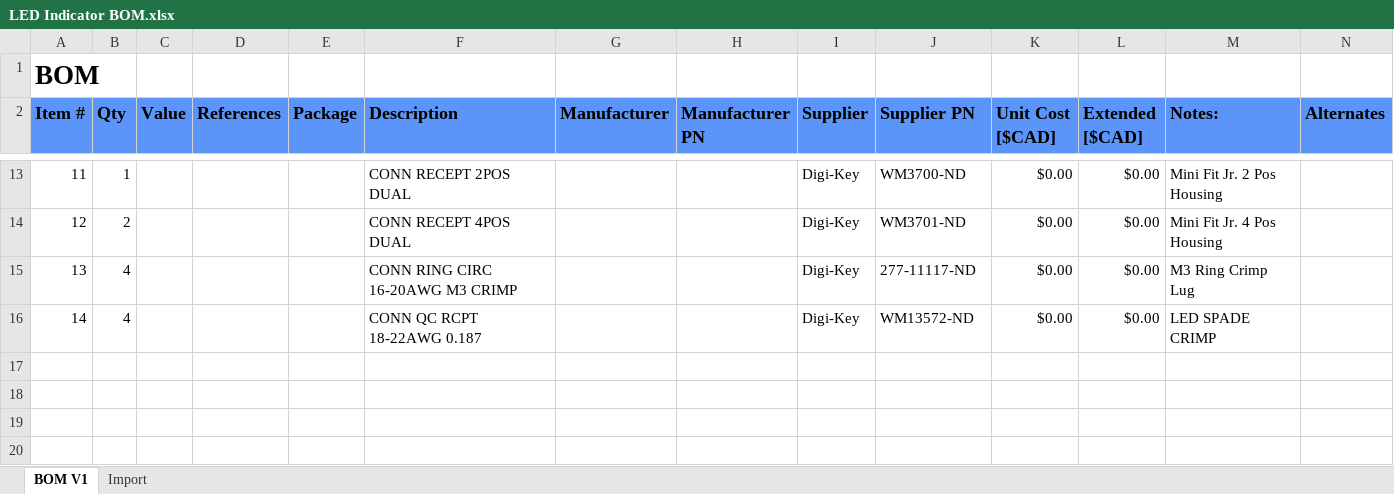
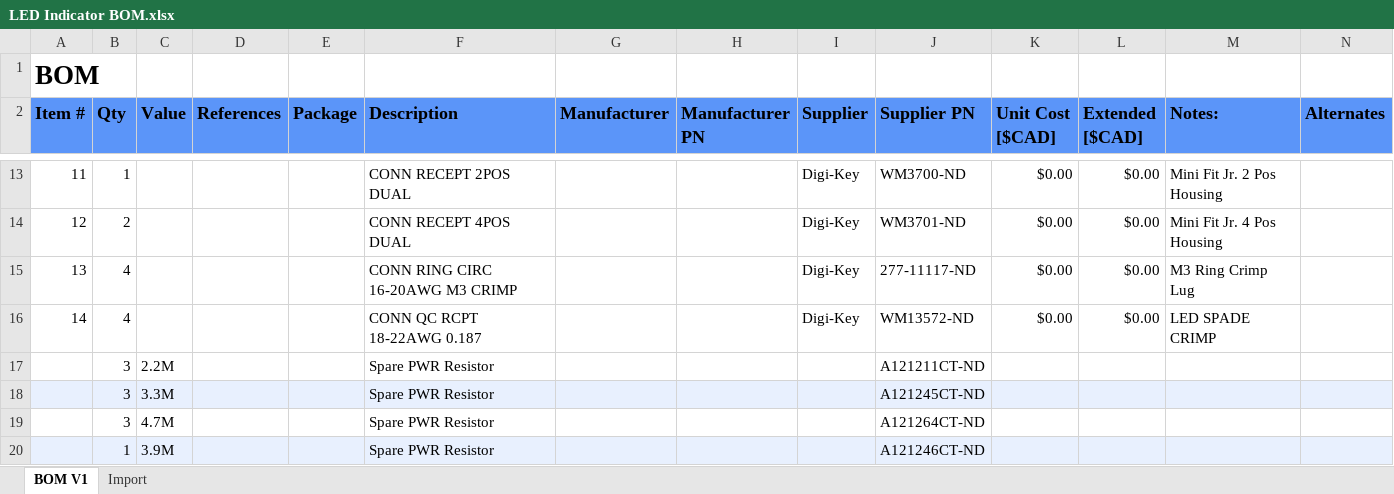
Before and after one commit to ParadigmHyperloop/electrical, an Excel workbook: IndicatorLEDs_PCB/BOM/LED Indicator BOM.xlsx, sheet BOM V1, drawn as a sheet; only a part is shown, gaps mark what is left out; values as stored, in another font and other column widths than the file's, no borders; charts and pictures and table styles not drawn; the diff names each change by its address in the sheet, - before the commit and + after, or states it on an @@ line.

```diff
--- a/IndicatorLEDs_PCB/BOM/LED Indicator BOM.xlsx (sheet BOM V1)
+++ b/IndicatorLEDs_PCB/BOM/LED Indicator BOM.xlsx (sheet BOM V1)
+row 17:  | 3 | 2.2M |  |  | Spare PWR Resistor |  |  |  | A121211CT-ND
+row 18:  | 3 | 3.3M |  |  | Spare PWR Resistor |  |  |  | A121245CT-ND
+row 19:  | 3 | 4.7M |  |  | Spare PWR Resistor |  |  |  | A121264CT-ND
+row 20:  | 1 | 3.9M |  |  | Spare PWR Resistor |  |  |  | A121246CT-ND
```
Also changed, not shown: charts or pictures, 13 other files.
